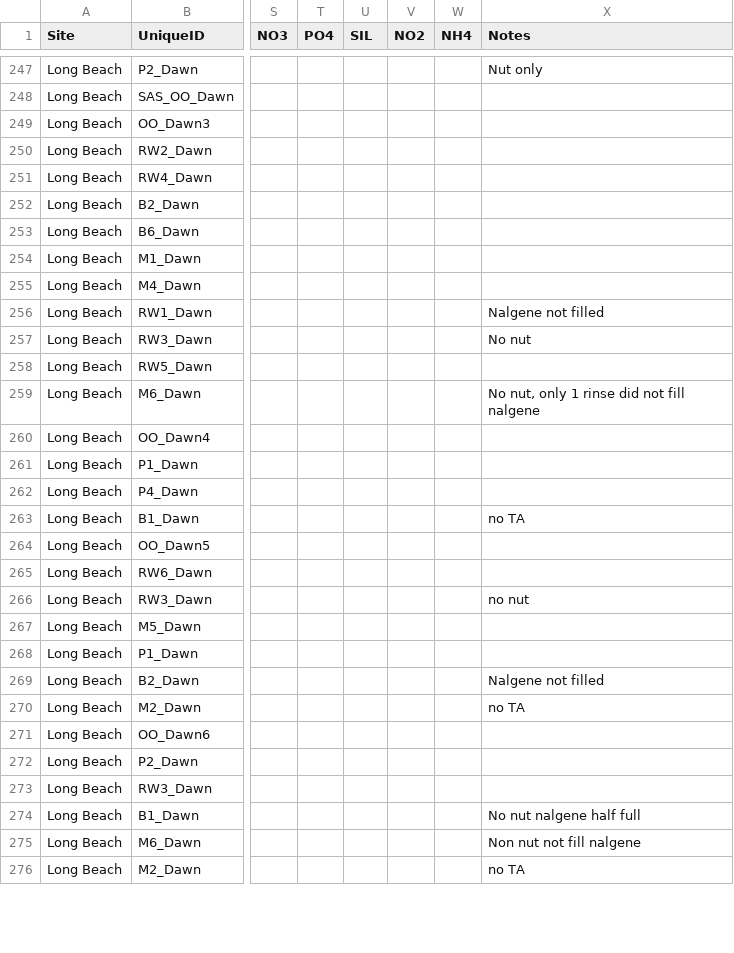
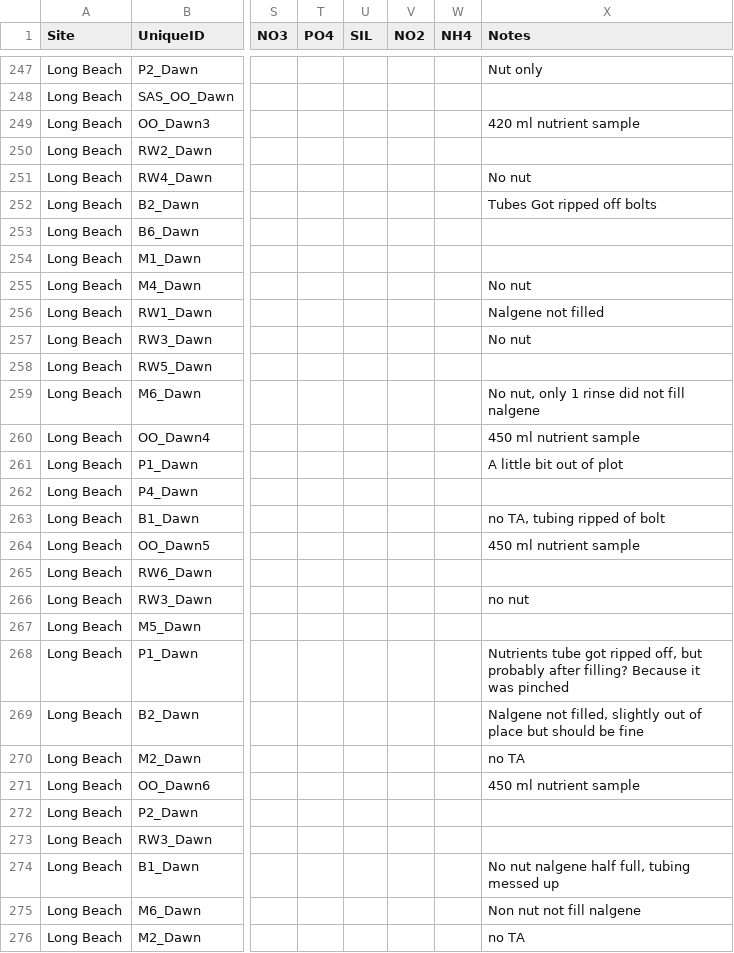
Before and after one commit to njsilbiger/SantaCruz_EcoFun, a CSV file: Data/Biogeochemistry/pHProbe_Data.csv, drawn as a sheet; only a part is shown, gaps mark what is left out; the diff covers the shown part only; the diff names each change by its address in the sheet, - before the commit and + after, or states it on an @@ line.

Commit message:
add notes

```diff
--- a/Data/Biogeochemistry/pHProbe_Data.csv
+++ b/Data/Biogeochemistry/pHProbe_Data.csv
-X249 (Notes): (empty)
+X249 (Notes): 420 ml nutrient sample
-X251 (Notes): (empty)
+X251 (Notes): No nut
-X252 (Notes): (empty)
+X252 (Notes): Tubes Got ripped off bolts
-X255 (Notes): (empty)
+X255 (Notes): No nut
-X260 (Notes): (empty)
+X260 (Notes): 450 ml nutrient sample
-X261 (Notes): (empty)
+X261 (Notes): A little bit out of plot
-X263 (Notes): no TA
+X263 (Notes): no TA, tubing ripped of bolt
-X264 (Notes): (empty)
+X264 (Notes): 450 ml nutrient sample
-X268 (Notes): (empty)
+X268 (Notes): Nutrients tube got ripped off, but probably after filling? Because it was pinched
-X269 (Notes): Nalgene not filled
+X269 (Notes): Nalgene not filled, slightly out of place but should be fine
-X271 (Notes): (empty)
+X271 (Notes): 450 ml nutrient sample
-X274 (Notes): No nut nalgene half full
+X274 (Notes): No nut nalgene half full, tubing messed up
```
Also changed, not shown: 23 edited cells elsewhere in this file.
